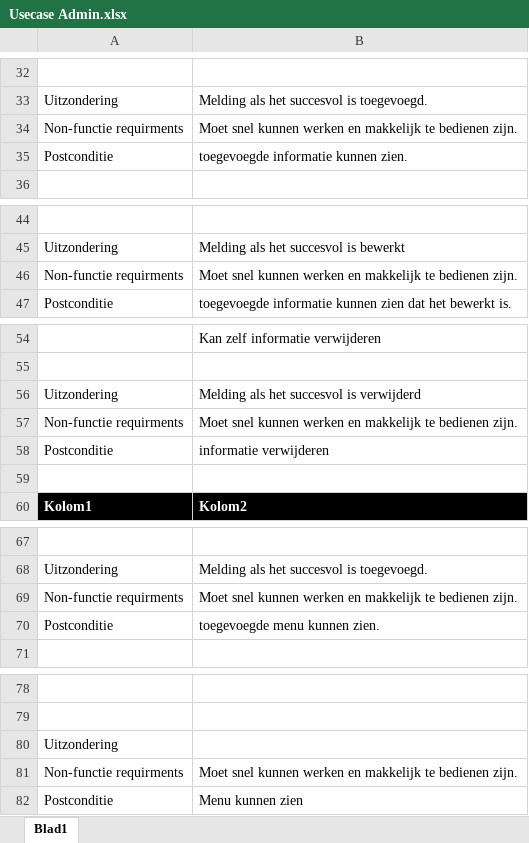
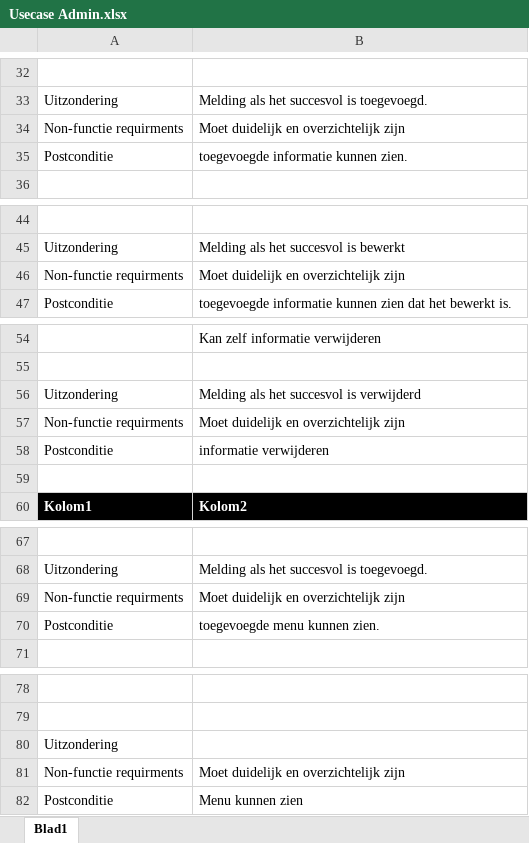
Before and after one commit to Mitch-Dean-Voetbalsensatie-APP/Voetbalsensatie, an Excel workbook: Documentatie/Usecase Admin.xlsx, sheet Blad1, drawn as a sheet; only a part is shown, gaps mark what is left out; values as stored, in another font and other column widths than the file's, no borders; the diff covers the shown part only; the diff names each change by its address in the sheet, - before the commit and + after, or states it on an @@ line.

Commit message:
usecase changes

```diff
--- a/Documentatie/Usecase Admin.xlsx (sheet Blad1)
+++ b/Documentatie/Usecase Admin.xlsx (sheet Blad1)
-B34: Moet snel kunnen werken en makkelijk te bedienen zijn.
+B34: Moet duidelijk en overzichtelijk zijn
-B46: Moet snel kunnen werken en makkelijk te bedienen zijn.
+B46: Moet duidelijk en overzichtelijk zijn
-B57: Moet snel kunnen werken en makkelijk te bedienen zijn.
+B57: Moet duidelijk en overzichtelijk zijn
-B69: Moet snel kunnen werken en makkelijk te bedienen zijn.
+B69: Moet duidelijk en overzichtelijk zijn
-B81: Moet snel kunnen werken en makkelijk te bedienen zijn.
+B81: Moet duidelijk en overzichtelijk zijn
```
Also changed, not shown: 2 edited cells elsewhere in this sheet.
